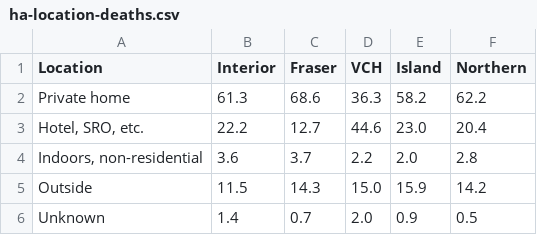
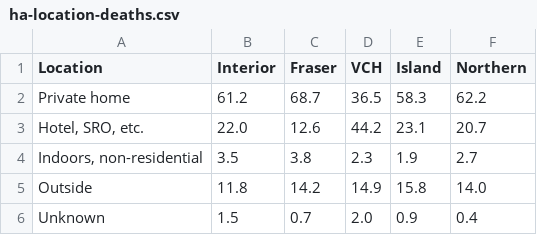
Before and after one commit to vs-postmedia/bccdc-od-deaths-scraper, a CSV file: data/ha-location-deaths.csv, drawn as a sheet.

```diff
--- a/data/ha-location-deaths.csv
+++ b/data/ha-location-deaths.csv
@@ -1,6 +1,6 @@
 Location,Interior,Fraser,VCH,Island,Northern
-Private home,61.3,68.6,36.3,58.2,62.2
-"Hotel, SRO, etc.",22.2,12.7,44.6,23.0,20.4
-"Indoors, non-residential",3.6,3.7,2.2,2.0,2.8
-Outside,11.5,14.3,15.0,15.9,14.2
-Unknown,1.4,0.7,2.0,0.9,0.5
+Private home,61.2,68.7,36.5,58.3,62.2
+"Hotel, SRO, etc.",22.0,12.6,44.2,23.1,20.7
+"Indoors, non-residential",3.5,3.8,2.3,1.9,2.7
+Outside,11.8,14.2,14.9,15.8,14.0
+Unknown,1.5,0.7,2.0,0.9,0.4
```
Also changed, not shown: data/deaths-by-city.csv, data/deaths-by-lha.csv, 6 other files.
